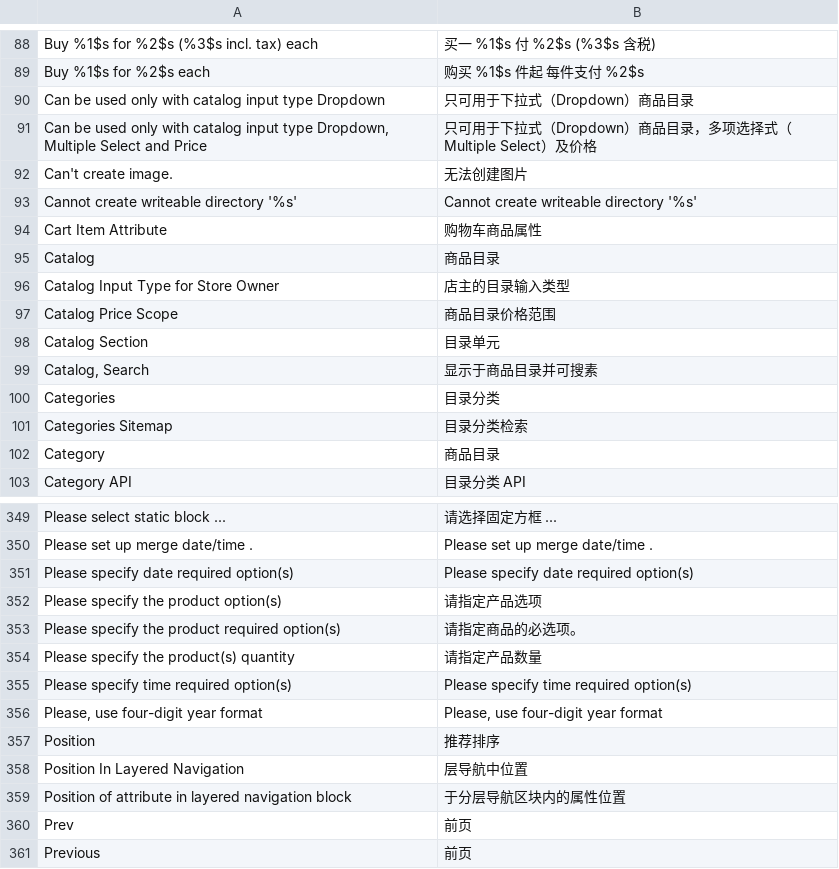
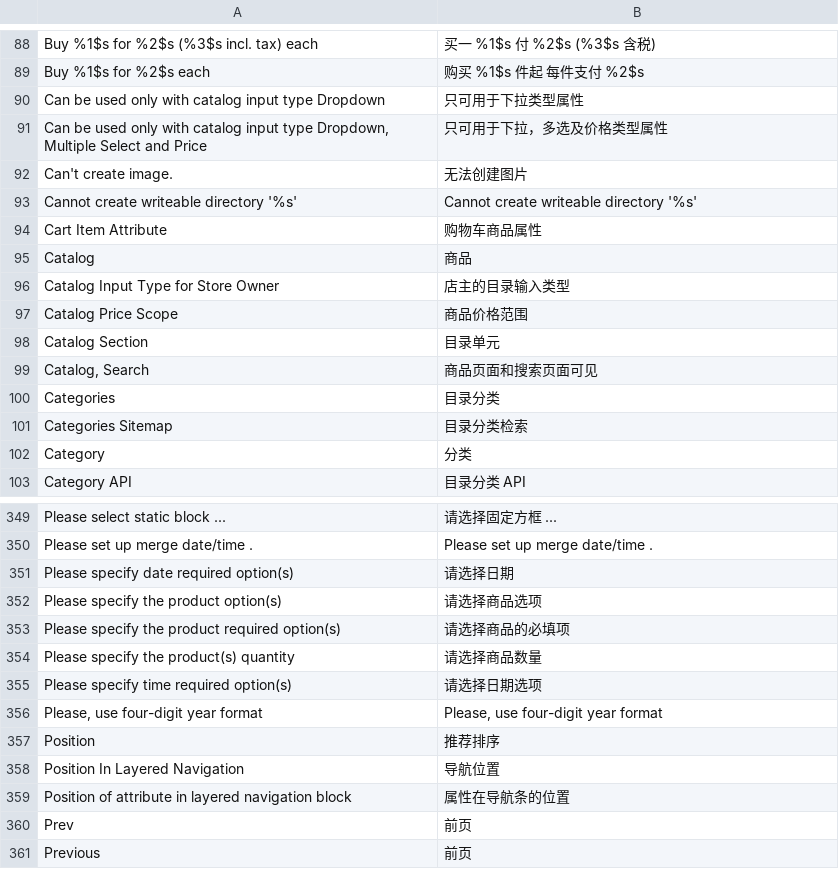
Before and after one commit to cosmocommerce/magento-chinese-edition, a CSV file: locale/zh_CN/Mage_Catalog.csv, drawn as a sheet; only a part is shown, gaps mark what is left out; the diff covers the shown part only; the diff names each change by its address in the sheet, - before the commit and + after, or states it on an @@ line.

```diff
--- a/locale/zh_CN/Mage_Catalog.csv
+++ b/locale/zh_CN/Mage_Catalog.csv
-B90: 只可用于下拉式（Dropdown）商品目录
+B90: 只可用于下拉类型属性
-B91: 只可用于下拉式（Dropdown）商品目录，多项选择式（Multiple Select）及价格
+B91: 只可用于下拉，多选及价格类型属性
-B95: 商品目录
+B95: 商品
-B97: 商品目录价格范围
+B97: 商品价格范围
-B99: 显示于商品目录并可搜素
+B99: 商品页面和搜索页面可见
-B102: 商品目录
+B102: 分类
-B351: Please specify date required option(s)
+B351: 请选择日期
-B352: 请指定产品选项
+B352: 请选择商品选项
-B353: 请指定商品的必选项。
+B353: 请选择商品的必填项
-B354: 请指定产品数量
+B354: 请选择商品数量
-B355: Please specify time required option(s)
+B355: 请选择日期选项
-B358: 层导航中位置
+B358: 导航位置
-B359: 于分层导航区块内的属性位置
+B359: 属性在导航条的位置
```
Also changed, not shown: 27 edited cells elsewhere in this file, locale/zh_CN/Mage_Adminhtml.csv, locale/zh_CN/Mage_CatalogRule.csv, 4 other files.
